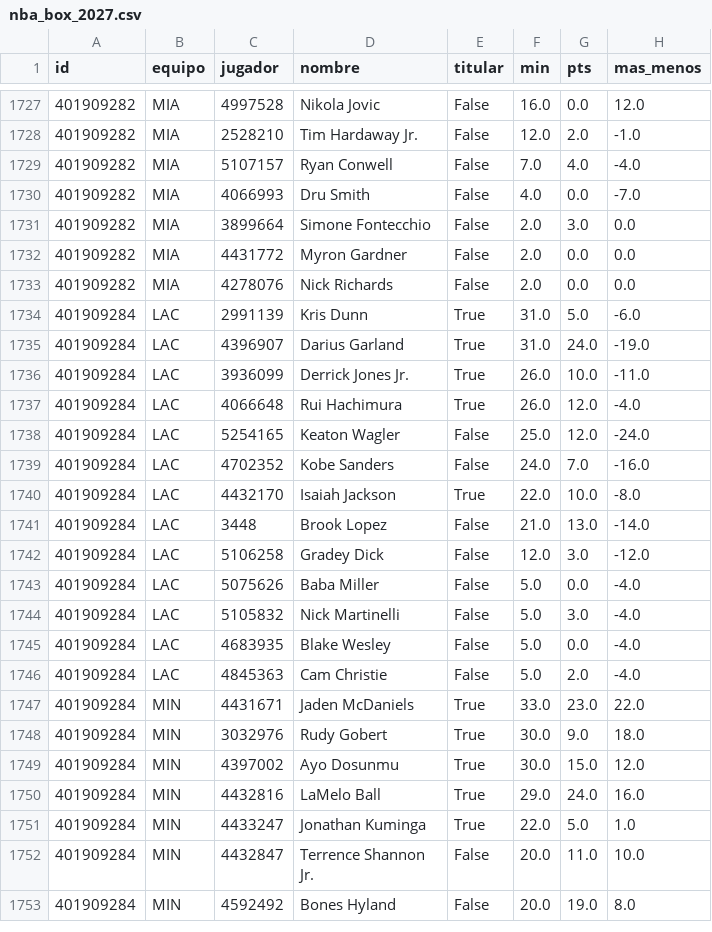
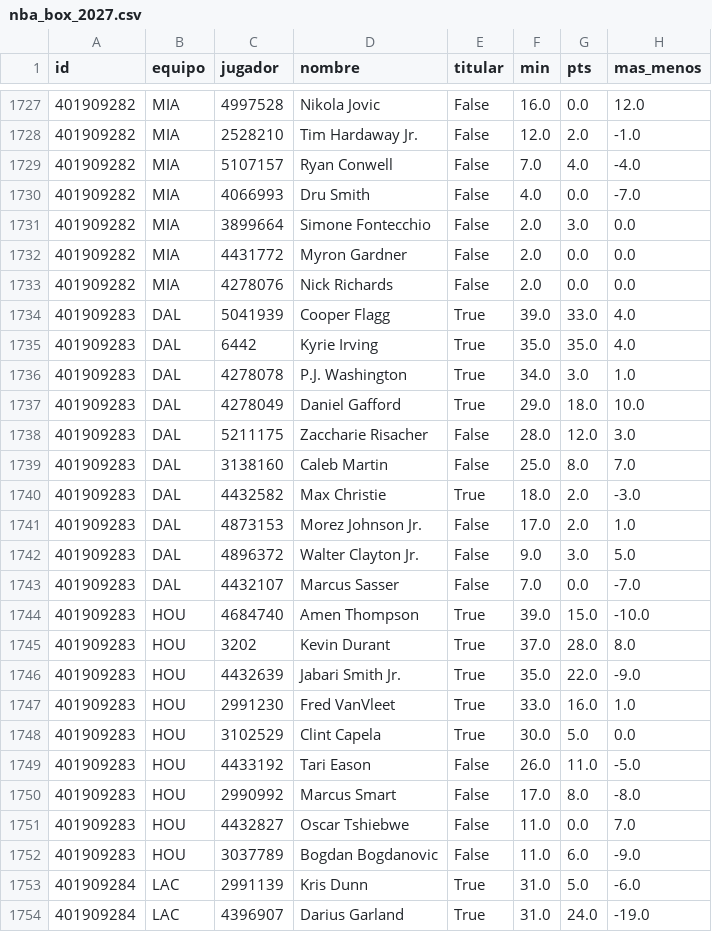
Before and after one commit to robertoaguilar1912-del/laliga-analisis, a CSV file: data/raw/nba_box_2027.csv, drawn as a sheet; only a part is shown, gaps mark what is left out; the shorter side is filled out with more unchanged rows; the diff names each change by its address in the sheet, - before the commit and + after, or states it on an @@ line.

```diff
--- a/data/raw/nba_box_2027.csv
+++ b/data/raw/nba_box_2027.csv
+row 1734: 401909283 | DAL | 5041939 | Cooper Flagg | True | 39.0 | 33.0 | 4.0
+row 1735: 401909283 | DAL | 6442 | Kyrie Irving | True | 35.0 | 35.0 | 4.0
+row 1736: 401909283 | DAL | 4278078 | P.J. Washington | True | 34.0 | 3.0 | 1.0
+row 1737: 401909283 | DAL | 4278049 | Daniel Gafford | True | 29.0 | 18.0 | 10.0
+row 1738: 401909283 | DAL | 5211175 | Zaccharie Risacher | False | 28.0 | 12.0 | 3.0
+row 1739: 401909283 | DAL | 3138160 | Caleb Martin | False | 25.0 | 8.0 | 7.0
+row 1740: 401909283 | DAL | 4432582 | Max Christie | True | 18.0 | 2.0 | -3.0
+row 1741: 401909283 | DAL | 4873153 | Morez Johnson Jr. | False | 17.0 | 2.0 | 1.0
+row 1742: 401909283 | DAL | 4896372 | Walter Clayton Jr. | False | 9.0 | 3.0 | 5.0
+row 1743: 401909283 | DAL | 4432107 | Marcus Sasser | False | 7.0 | 0.0 | -7.0
+row 1744: 401909283 | HOU | 4684740 | Amen Thompson | True | 39.0 | 15.0 | -10.0
+row 1745: 401909283 | HOU | 3202 | Kevin Durant | True | 37.0 | 28.0 | 8.0
+row 1746: 401909283 | HOU | 4432639 | Jabari Smith Jr. | True | 35.0 | 22.0 | -9.0
+row 1747: 401909283 | HOU | 2991230 | Fred VanVleet | True | 33.0 | 16.0 | 1.0
+row 1748: 401909283 | HOU | 3102529 | Clint Capela | True | 30.0 | 5.0 | 0.0
+row 1749: 401909283 | HOU | 4433192 | Tari Eason | False | 26.0 | 11.0 | -5.0
+row 1750: 401909283 | HOU | 2990992 | Marcus Smart | False | 17.0 | 8.0 | -8.0
+row 1751: 401909283 | HOU | 4432827 | Oscar Tshiebwe | False | 11.0 | 0.0 | 7.0
+row 1752: 401909283 | HOU | 3037789 | Bogdan Bogdanovic | False | 11.0 | 6.0 | -9.0
```
Also changed, not shown: data/raw/nba_juegos.csv, 17 other files.
